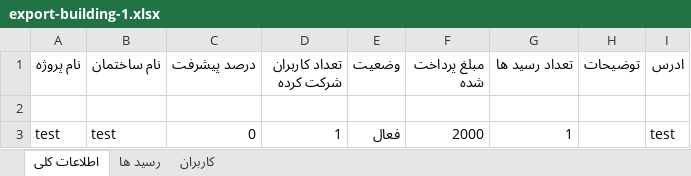
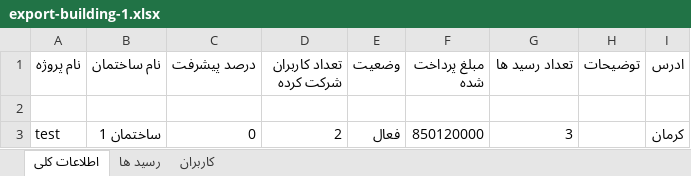
Before and after one commit to FZl47-Projects/manage-receipt, an Excel workbook: src/media/exports/export-building-1.xlsx, sheet اطلاعات کلی, drawn as a sheet; values as stored, in another font and other column widths than the file's, no borders; the diff names each change by its address in the sheet, - before the commit and + after, or states it on an @@ line.

```diff
--- a/src/media/exports/export-building-1.xlsx (sheet اطلاعات کلی)
+++ b/src/media/exports/export-building-1.xlsx (sheet اطلاعات کلی)
-B3 (نام ساختمان): test
+B3 (نام ساختمان): ساختمان 1
-D3 (تعداد کاربران شرکت کرده): 1
+D3 (تعداد کاربران شرکت کرده): 2
-F3 (مبلغ پرداخت شده): 2000
+F3 (مبلغ پرداخت شده): 850120000
-G3 (تعداد رسید ها): 1
+G3 (تعداد رسید ها): 3
-I3 (ادرس): test
+I3 (ادرس): کرمان
```
Also changed, not shown: sheet رسید ها, sheet کاربران, 9 other files.
